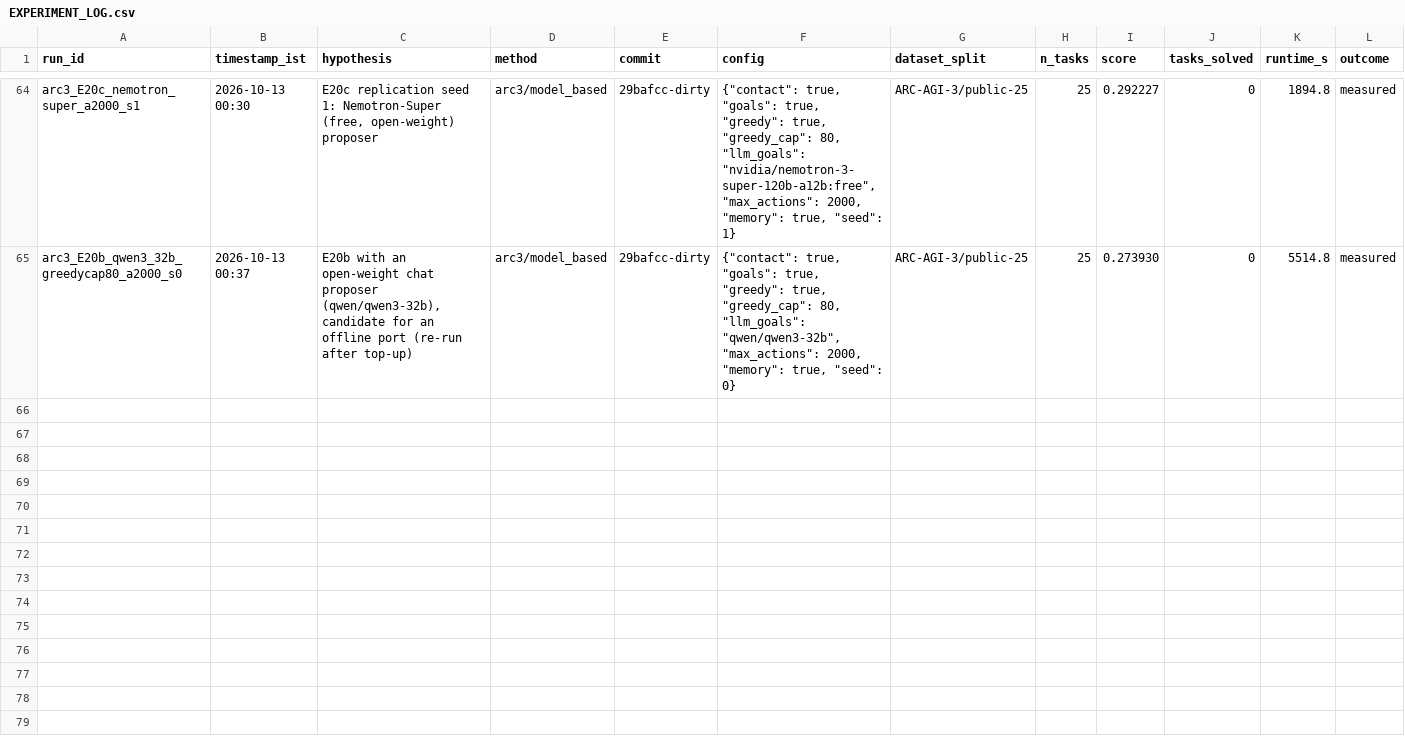
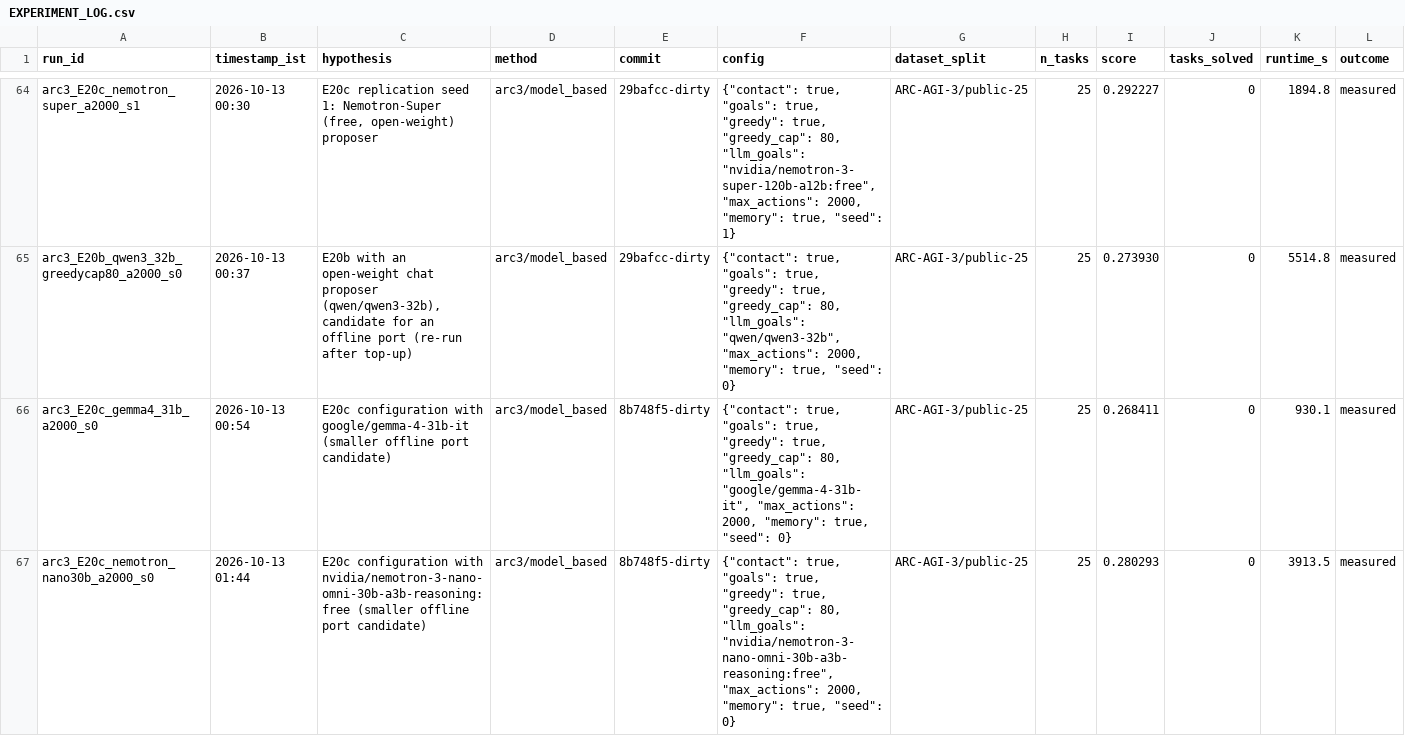
Before and after one commit to rodriguescarson/arc-prize-2026, a CSV file: EXPERIMENT_LOG.csv, drawn as a sheet; only a part is shown, gaps mark what is left out; rows hold the shown columns only; the diff names each change by its address in the sheet, - before the commit and + after, or states it on an @@ line.

Commit message:
Port candidates: Gemma 4 31B negative, Nemotron-Nano neutral; only Jev and Nemotron-Super work

```diff
--- a/EXPERIMENT_LOG.csv
+++ b/EXPERIMENT_LOG.csv
+row 66: arc3_E20c_gemma4_31b_a2000_s0 | 2026-10-13 00:54 | E20c configuration with google/gemma-4-31b-it (smaller offline port candidate) | arc3/model_based | 8b748f5-dirty | {"contact": true, "goals": true, "greedy": true, "greedy_cap": 80, "llm_goals": "google/gemma-4-31b-it", "max_actions": 2000, "memory": true, "seed": 0} | ARC-AGI-3/public-25 | 25 | 0.268411 | 0 | 930.1 | measured
+row 67: arc3_E20c_nemotron_nano30b_a2000_s0 | 2026-10-13 01:44 | E20c configuration with nvidia/nemotron-3-nano-omni-30b-a3b-reasoning:free (smaller offline port candidate) | arc3/model_based | 8b748f5-dirty | {"contact": true, "goals": true, "greedy": true, "greedy_cap": 80, "llm_goals": "nvidia/nemotron-3-nano-omni-30b-a3b-reasoning:free", "max_actions": 2000, "memory": true, "seed": 0} | ARC-AGI-3/public-25 | 25 | 0.280293 | 0 | 3913.5 | measured
```
Also changed, not shown: 26 other files.
